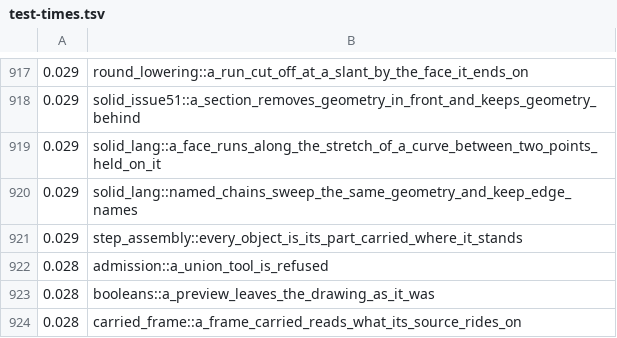
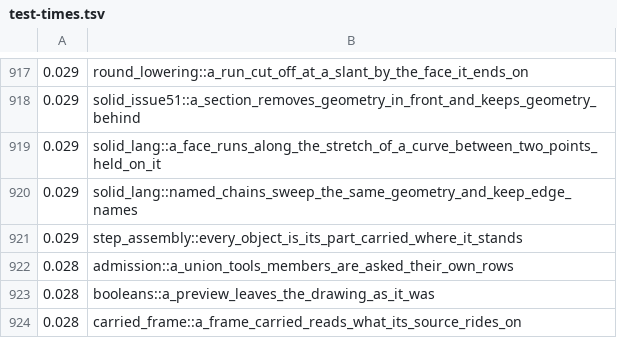
Before and after one commit to bmander/geomsolver, a TSV file: rust/test-times.tsv, drawn as a sheet; only a part is shown, gaps mark what is left out.

```diff
--- a/rust/test-times.tsv
+++ b/rust/test-times.tsv
@@ -921,3 +921,3 @@
 0.029	step_assembly::every_object_is_its_part_carried_where_it_stands
-0.028	admission::a_union_tool_is_refused
+0.028	admission::a_union_tools_members_are_asked_their_own_rows
 0.028	booleans::a_preview_leaves_the_drawing_as_it_was
```
Also changed, not shown: 19 other files.
